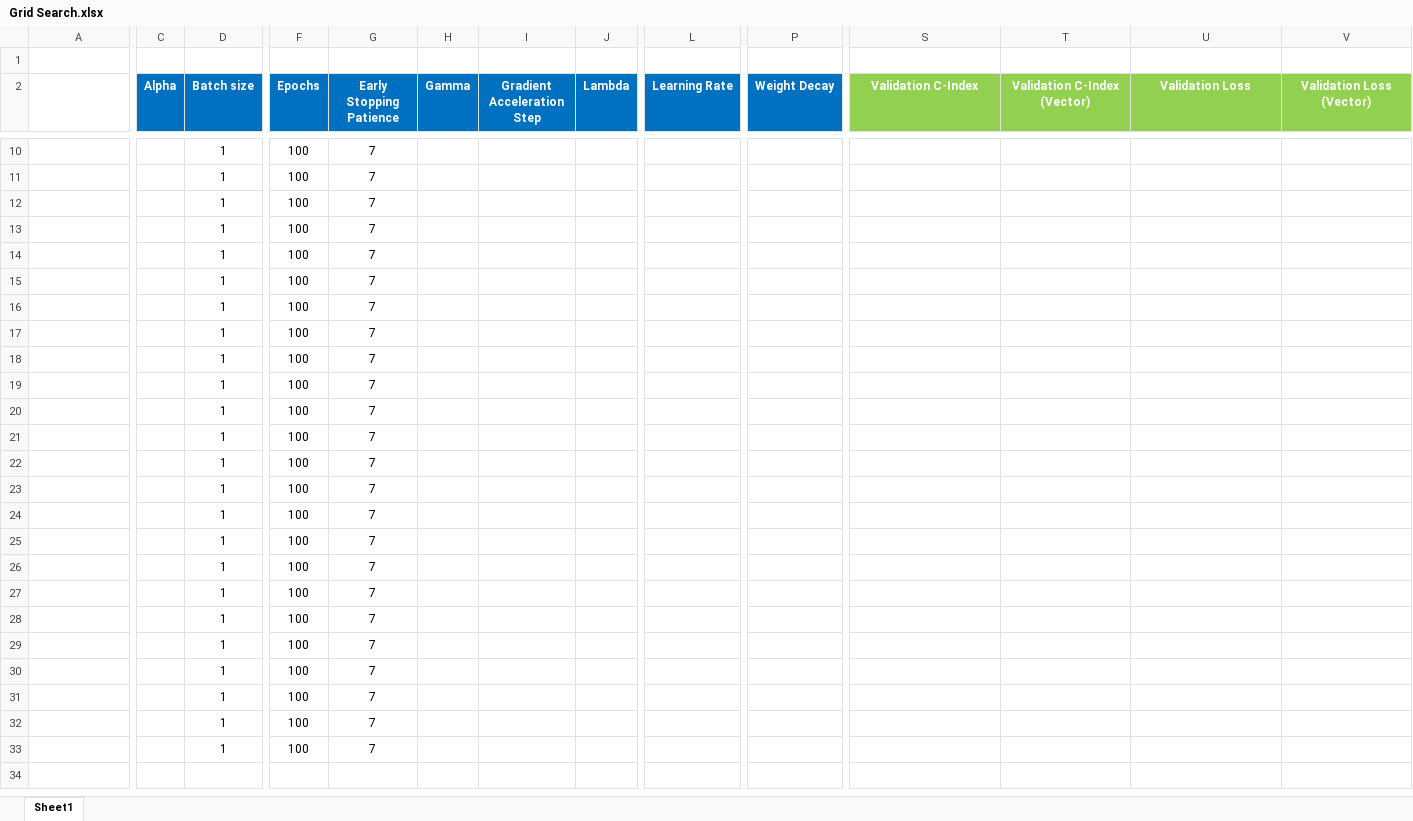
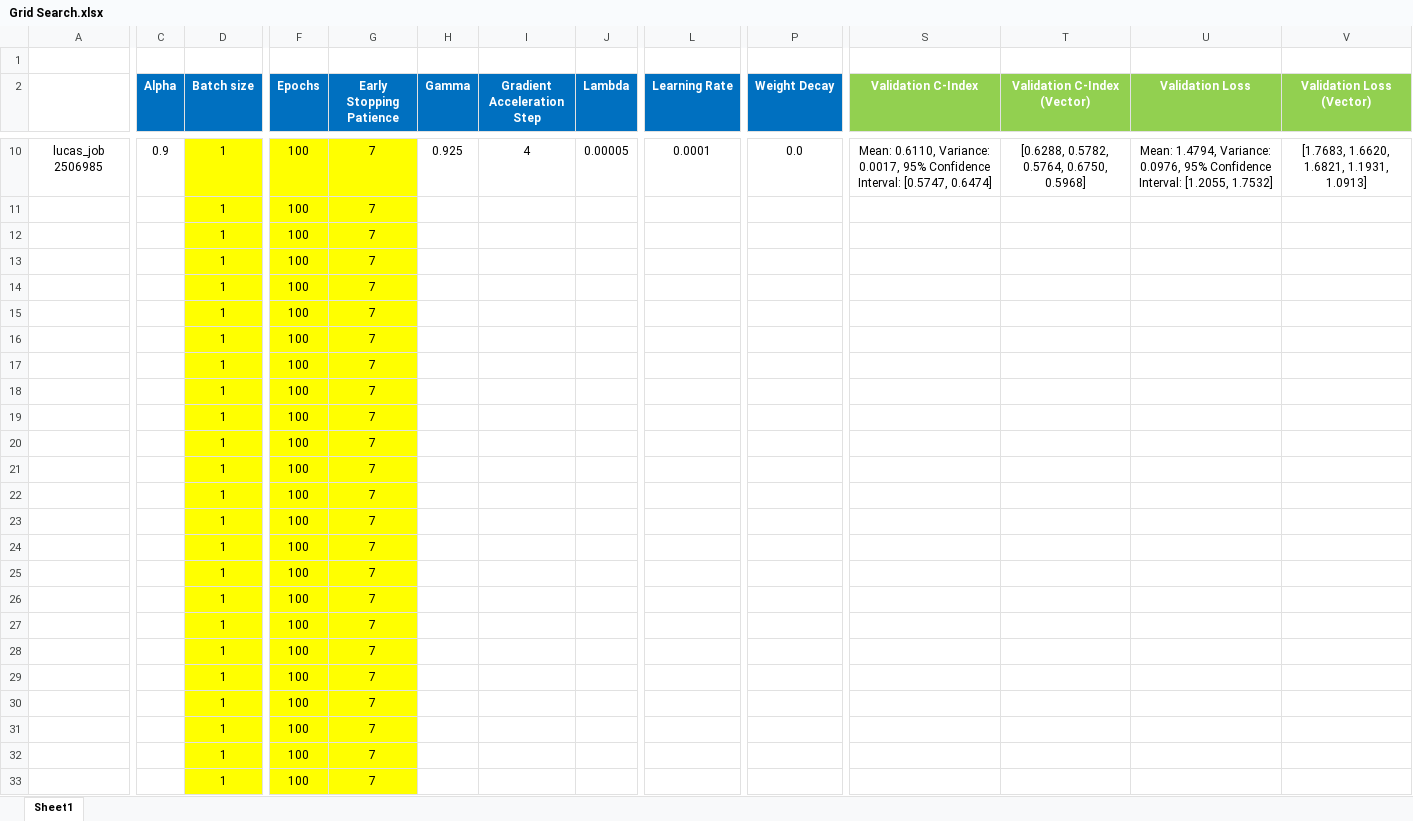
Before and after one commit to england00/MethWayOS, an Excel workbook: src/mcat/Grid Search.xlsx, sheet Sheet1, drawn as a sheet; only a part is shown, gaps mark what is left out; values as stored, in another font and other column widths than the file's, no borders; the diff covers the shown part only; the diff names each change by its address in the sheet, - before the commit and + after, or states it on an @@ line.

Commit message:
Dell XPS' Update Signed off by: Luca Inghilterra E-mail: 271539@studenti.unimore.it

```diff
--- a/src/mcat/Grid Search.xlsx (sheet Sheet1)
+++ b/src/mcat/Grid Search.xlsx (sheet Sheet1)
-A10: (empty)
+A10: lucas_job 2506985
-C10 (Alpha): (empty)
+C10 (Alpha): 0.9
-D10:D33 fill: none
+D10:D33 fill: #FFFF00
-F10:G33 fill: none
+F10:G33 fill: #FFFF00
-H10 (Gamma): (empty)
+H10 (Gamma): 0.925
-I10 (Gradient Acceleration Step): (empty)
+I10 (Gradient Acceleration Step): 4
-J10 (Lambda): (empty)
+J10 (Lambda): 0.00005
-L10 (Learning Rate): (empty)
+L10 (Learning Rate): 0.0001
-P10 (Weight Decay): (empty)
+P10 (Weight Decay): 0.0
-S10 (Validation C-Index): (empty)
+S10 (Validation C-Index): Mean: 0.6110, Variance: 0.0017, 95% Confidence Interval: [0.5747, 0.6474]
-T10 (Validation C-Index (Vector)): (empty)
+T10 (Validation C-Index (Vector)): [0.6288, 0.5782, 0.5764, 0.6750, 0.5968]
-U10 (Validation Loss): (empty)
+U10 (Validation Loss): Mean: 1.4794, Variance: 0.0976, 95% Confidence Interval: [1.2055, 1.7532]
-V10 (Validation Loss (Vector)): (empty)
+V10 (Validation Loss (Vector)): [1.7683, 1.6620, 1.6821, 1.1931, 1.0913]
```
Also changed, not shown: 33 edited cells and cell formats elsewhere in this sheet.
